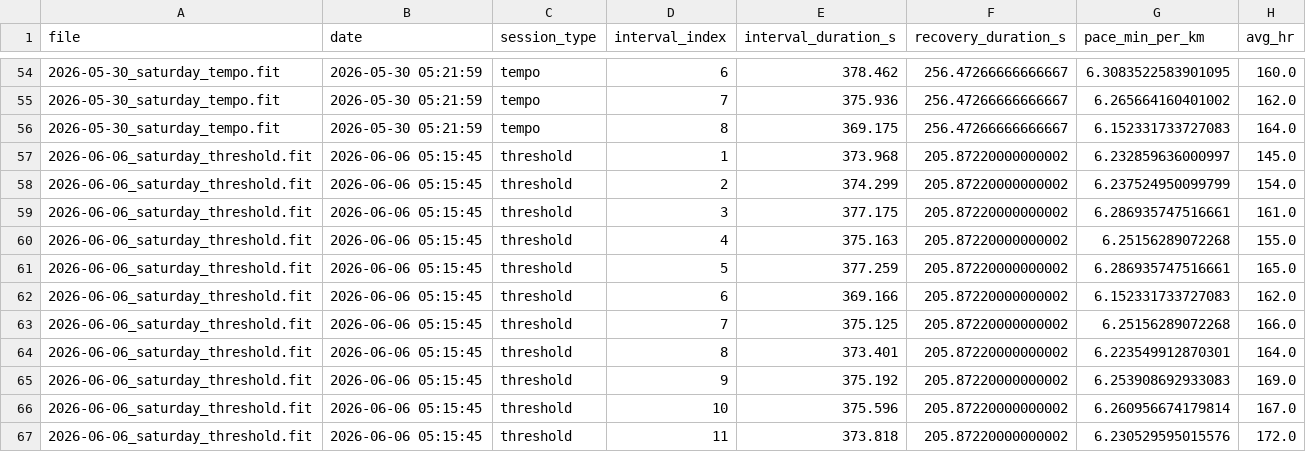
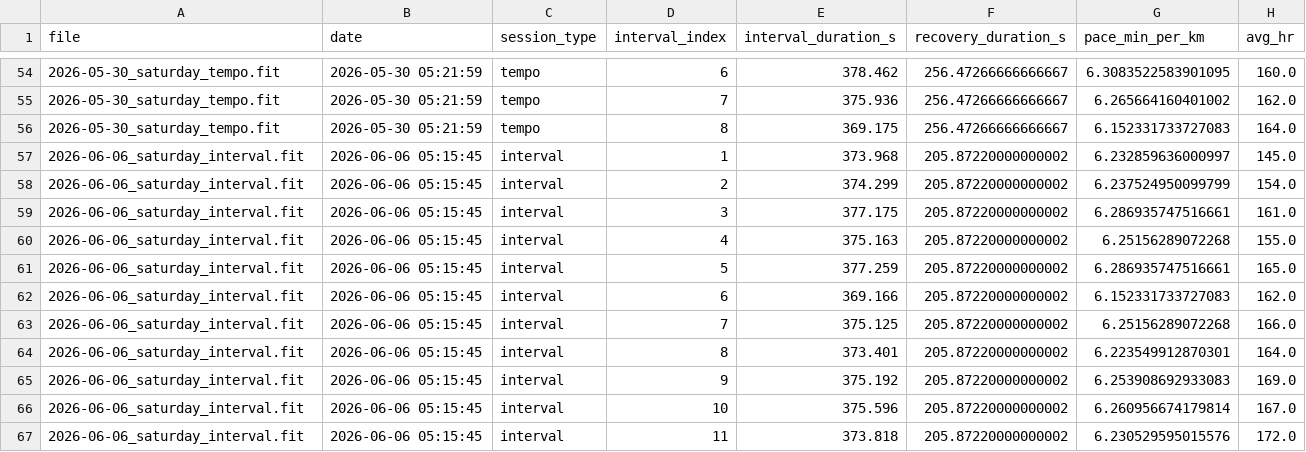
Before and after one commit to jvinodraj/theEagle, a CSV file: reports/interval/interval_level_dataset.csv, drawn as a sheet; only a part is shown, gaps mark what is left out; the diff names each change by its address in the sheet, - before the commit and + after, or states it on an @@ line.

```diff
--- a/reports/interval/interval_level_dataset.csv
+++ b/reports/interval/interval_level_dataset.csv
-A57:A67 (file): 2026-06-06_saturday_threshold.fit
+A57:A67 (file): 2026-06-06_saturday_interval.fit
-C57:C67 (session_type): threshold
+C57:C67 (session_type): interval
```
Also changed, not shown: reports/interval/interval_longitudinal_tracking.csv, reports/interval/interval_workouts_dataset.csv, 8 other files.
